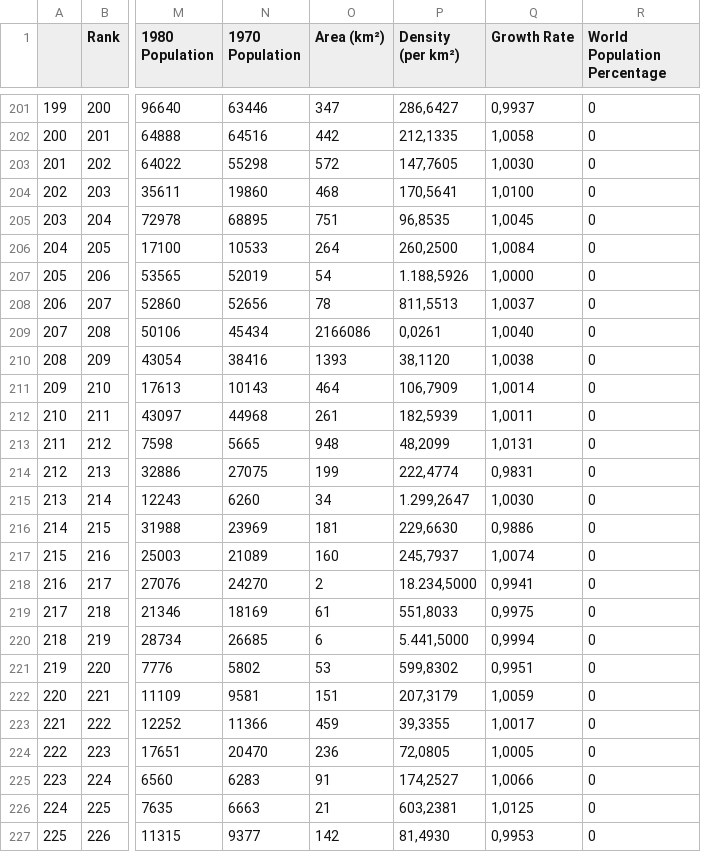
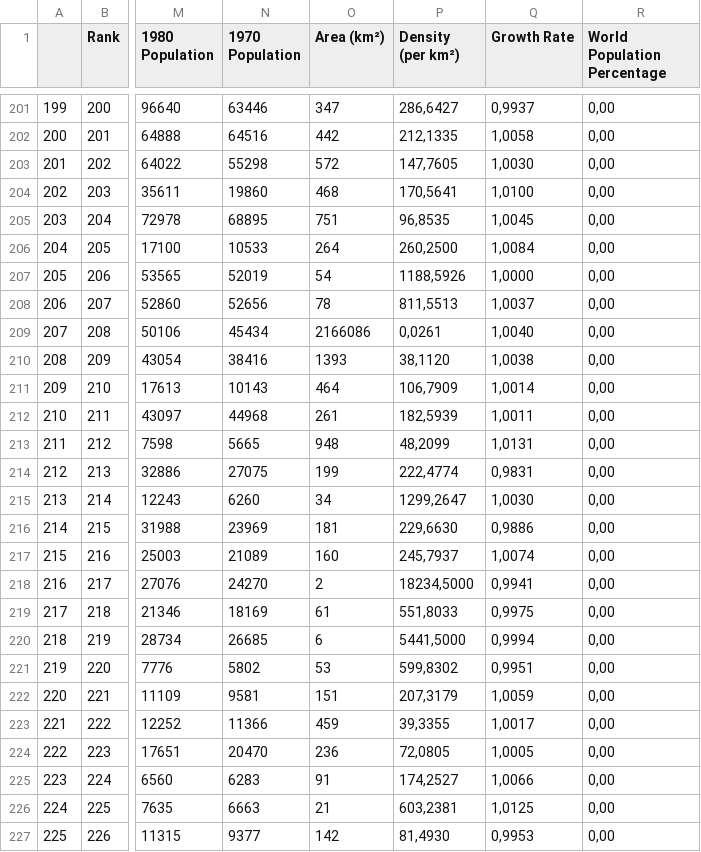
Before and after one commit to Dayanacedeno122/lab.stat, a CSV file: population.csv, drawn as a sheet; only a part is shown, gaps mark what is left out; the diff covers the shown part only; the diff names each change by its address in the sheet, - before the commit and + after, or states it on an @@ line.

```diff
--- a/population.csv
+++ b/population.csv
-R201:R227 (World Population Percentage): 0
+R201:R227 (World Population Percentage): 0,00
-P207 (Density (per km²)): 1.188,5926
+P207 (Density (per km²)): 1188,5926
-P215 (Density (per km²)): 1.299,2647
+P215 (Density (per km²)): 1299,2647
-P218 (Density (per km²)): 18.234,5000
+P218 (Density (per km²)): 18234,5000
-P220 (Density (per km²)): 5.441,5000
+P220 (Density (per km²)): 5441,5000
```
Also changed, not shown: 48 edited cells elsewhere in this file.
